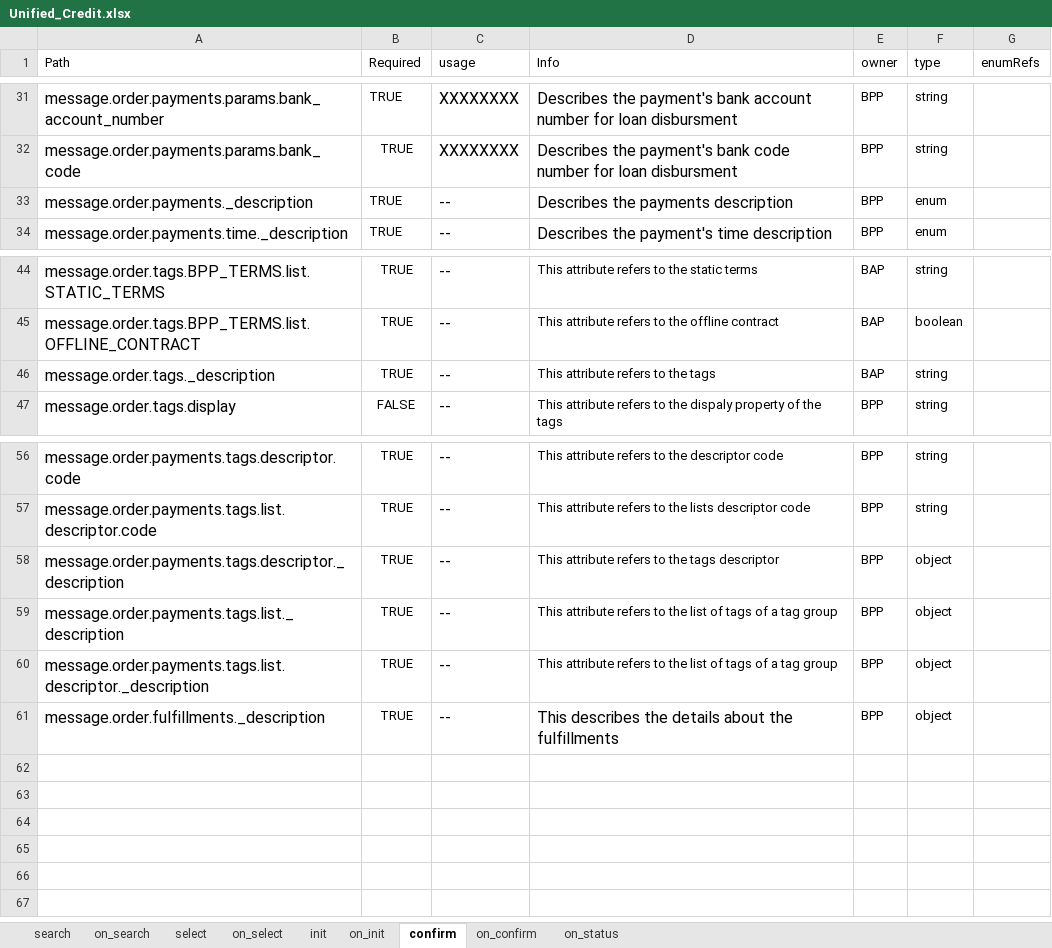
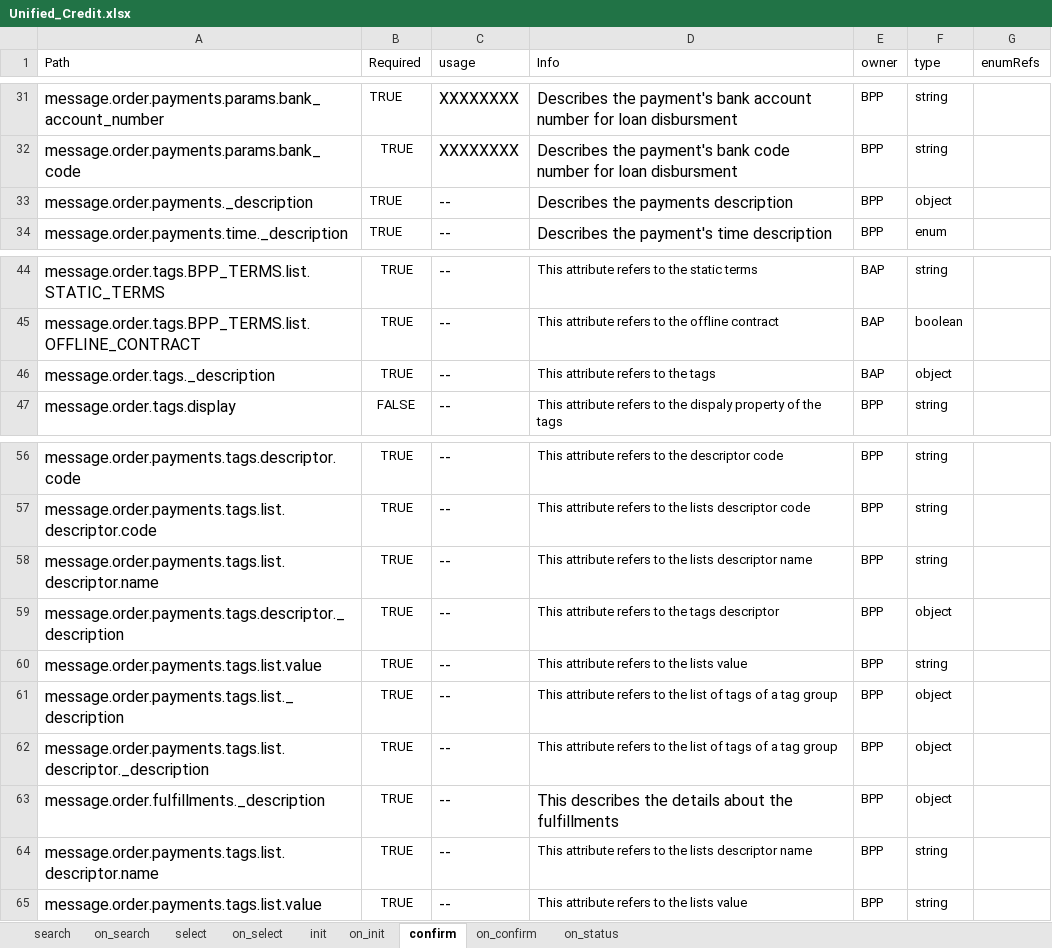
Before and after one commit to ONDC-Official/ONDC-FIS-Specifications, an Excel workbook: api/components/Unified_Credit.xlsx, sheet confirm, drawn as a sheet; only a part is shown, gaps mark what is left out; values as stored, in another font and other column widths than the file's, no borders; charts and pictures not drawn; the diff names each change by its address in the sheet, - before the commit and + after, or states it on an @@ line.

```diff
--- a/api/components/Unified_Credit.xlsx (sheet confirm)
+++ b/api/components/Unified_Credit.xlsx (sheet confirm)
-F33 (type): enum
+F33 (type): object
-F46 (type): string
+F46 (type): object
+row 58: message.order.payments.tags.list.descriptor.name | TRUE | -- | This attribute refers to the lists descriptor name | BPP | string
+row 60: message.order.payments.tags.list.value | TRUE | -- | This attribute refers to the lists value | BPP | string
+row 64: message.order.payments.tags.list.descriptor.name | TRUE | -- | This attribute refers to the lists descriptor name | BPP | string
+row 65: message.order.payments.tags.list.value | TRUE | -- | This attribute refers to the lists value | BPP | string
```
Also changed, not shown: sheet on_init, sheet on_status, sheet init, sheet on_confirm, sheet on_select, sheet on_search, 4 other files.
